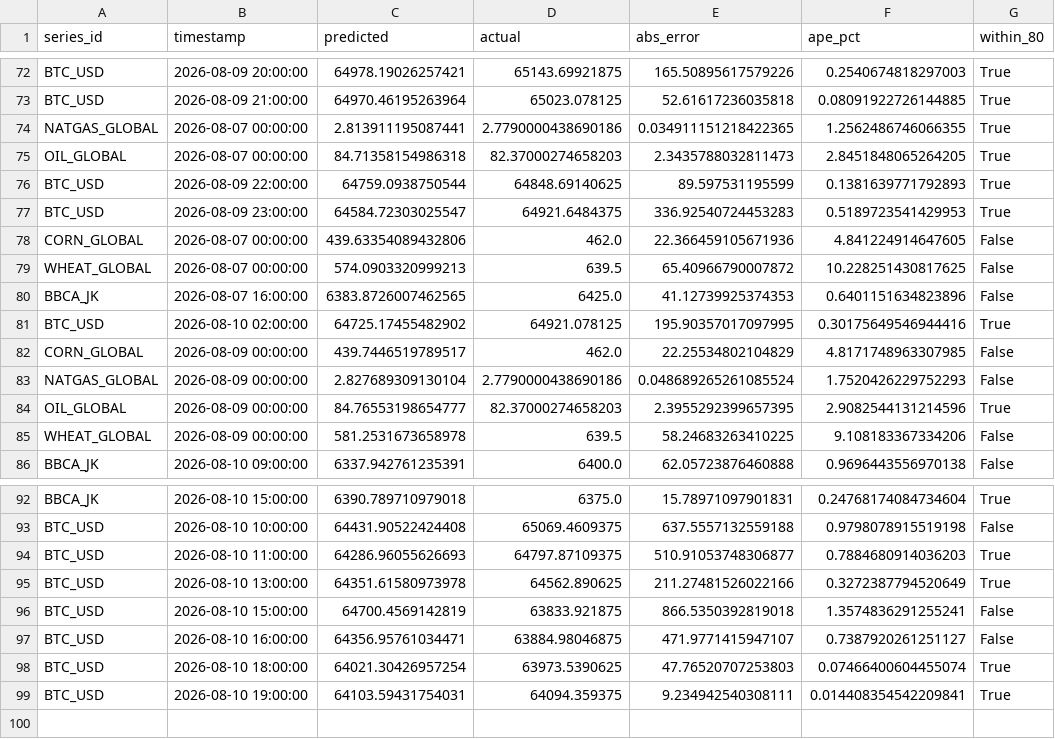
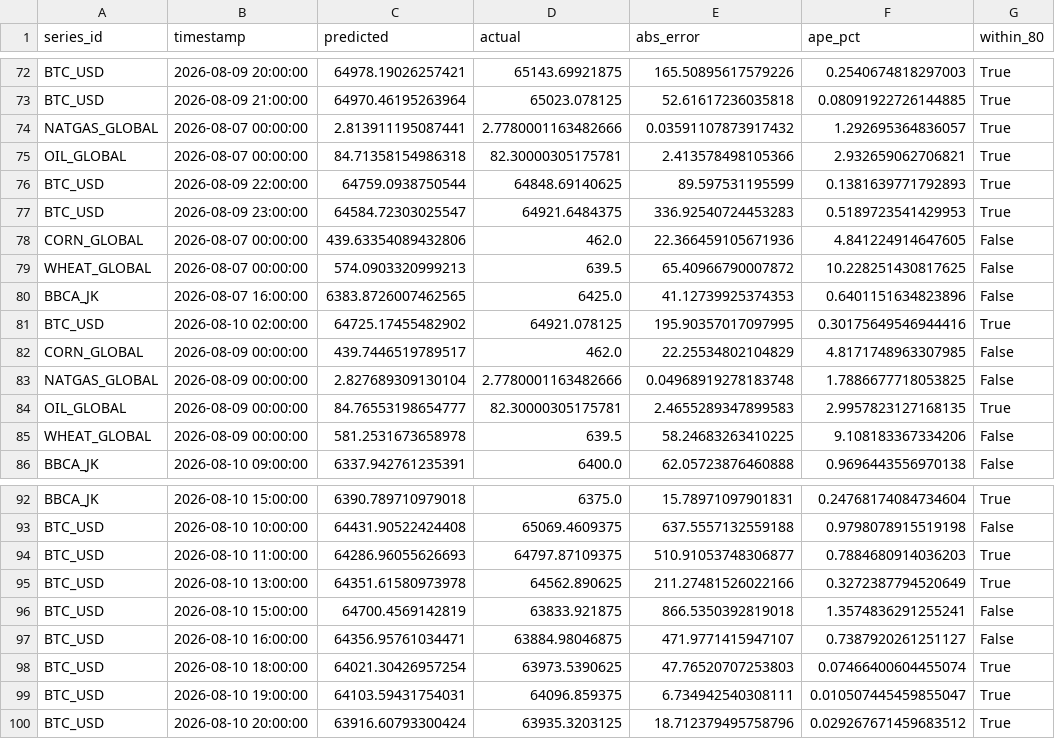
Before and after one commit to salimz-arch/tsf-market-analytics, a CSV file: data/forecasts/evaluation.csv, drawn as a sheet; only a part is shown, gaps mark what is left out.

```diff
--- a/data/forecasts/evaluation.csv
+++ b/data/forecasts/evaluation.csv
@@ -73,4 +73,4 @@ BTC_USD,2026-08-09 20:00:00,64978.19026257421,65143.69921875,165.50895617579226,
 BTC_USD,2026-08-09 21:00:00,64970.46195263964,65023.078125,52.61617236035818,0.08091922726144885,True
-NATGAS_GLOBAL,2026-08-07 00:00:00,2.813911195087441,2.7790000438690186,0.034911151218422365,1.2562486746066355,True
-OIL_GLOBAL,2026-08-07 00:00:00,84.71358154986318,82.37000274658203,2.3435788032811473,2.8451848065264205,True
+NATGAS_GLOBAL,2026-08-07 00:00:00,2.813911195087441,2.7780001163482666,0.03591107873917432,1.292695364836057,True
+OIL_GLOBAL,2026-08-07 00:00:00,84.71358154986318,82.30000305175781,2.413578498105366,2.932659062706821,True
 BTC_USD,2026-08-09 22:00:00,64759.0938750544,64848.69140625,89.597531195599,0.1381639771792893,True
@@ -82,4 +82,4 @@ BTC_USD,2026-08-10 02:00:00,64725.17455482902,64921.078125,195.90357017097995,0.
 CORN_GLOBAL,2026-08-09 00:00:00,439.7446519789517,462.0,22.25534802104829,4.8171748963307985,False
-NATGAS_GLOBAL,2026-08-09 00:00:00,2.827689309130104,2.7790000438690186,0.048689265261085524,1.7520426229752293,False
-OIL_GLOBAL,2026-08-09 00:00:00,84.76553198654777,82.37000274658203,2.3955292399657395,2.9082544131214596,True
+NATGAS_GLOBAL,2026-08-09 00:00:00,2.827689309130104,2.7780001163482666,0.04968919278183748,1.7886677718053825,False
+OIL_GLOBAL,2026-08-09 00:00:00,84.76553198654777,82.30000305175781,2.4655289347899583,2.9957823127168135,True
 WHEAT_GLOBAL,2026-08-09 00:00:00,581.2531673658978,639.5,58.24683263410225,9.108183367334206,False
@@ -98,2 +98,3 @@ BTC_USD,2026-08-10 16:00:00,64356.95761034471,63884.98046875,471.9771415947107,0
 BTC_USD,2026-08-10 18:00:00,64021.30426957254,63973.5390625,47.76520707253803,0.07466400604455074,True
-BTC_USD,2026-08-10 19:00:00,64103.59431754031,64094.359375,9.234942540308111,0.014408354542209841,True
+BTC_USD,2026-08-10 19:00:00,64103.59431754031,64096.859375,6.734942540308111,0.010507445459855047,True
+BTC_USD,2026-08-10 20:00:00,63916.60793300424,63935.3203125,18.712379495758796,0.029267671459683512,True
```
Also changed, not shown: data/forecasts/conclusions.csv, data/forecasts/forecast.csv, 5 other files.
